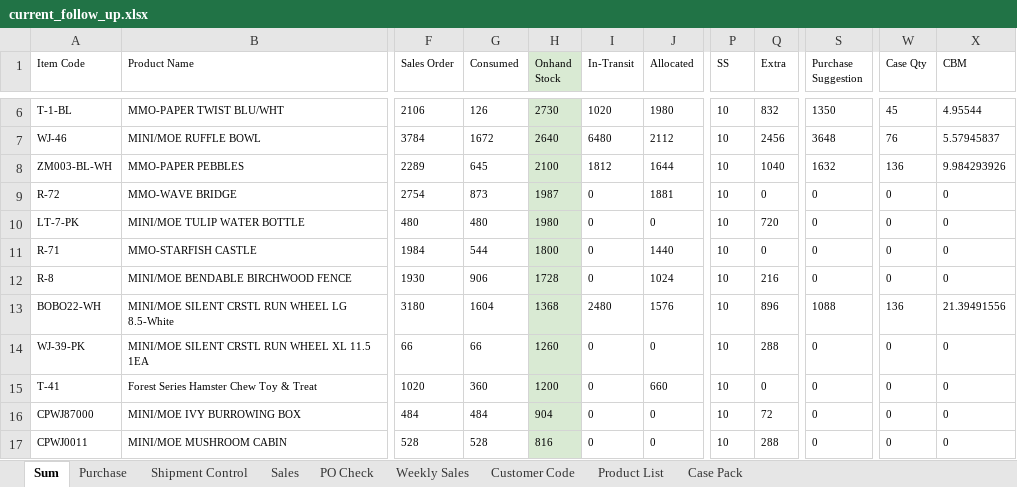
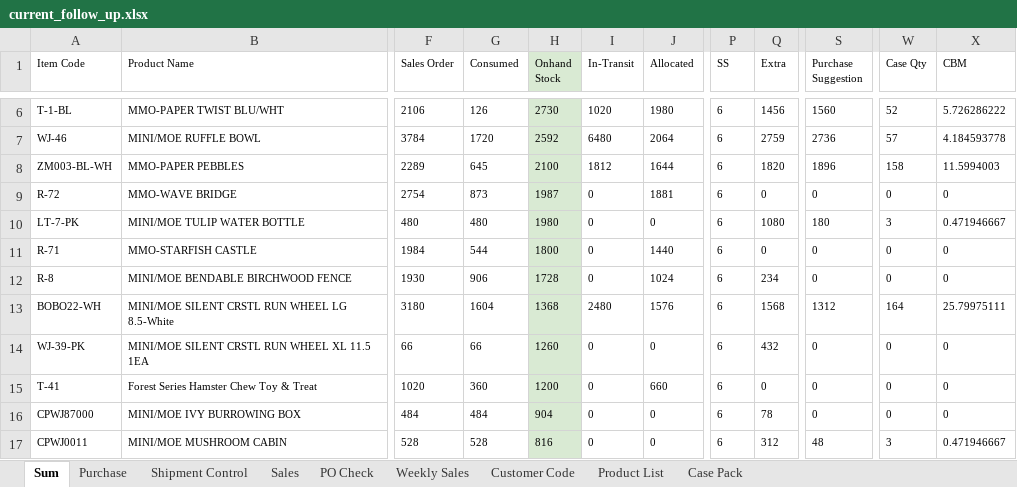
Before and after one commit to nicolechu111111-lgtm/scm-risk-dashboard, an Excel workbook: data/current_follow_up.xlsx, sheet Sum, drawn as a sheet; only a part is shown, gaps mark what is left out; values as stored, in another font and other column widths than the file's, no borders; conditional formats not drawn; the diff covers the shown part only; the diff names each change by its address in the sheet, - before the commit and + after, or states it on an @@ line.

```diff
--- a/data/current_follow_up.xlsx (sheet Sum)
+++ b/data/current_follow_up.xlsx (sheet Sum)
-P6:P17 (SS): 10
+P6:P17 (SS): 6
-Q6 (Extra): 832
+Q6 (Extra): 1456
-S6 (Purchase Suggestion): 1350
+S6 (Purchase Suggestion): 1560
-W6 (Case Qty): 45
+W6 (Case Qty): 52
-X6 (CBM): 4.95544
+X6 (CBM): 5.726286222
-G7 (Consumed): 1672
+G7 (Consumed): 1720
-H7 (Onhand Stock): 2640
+H7 (Onhand Stock): 2592
-J7 (Allocated): 2112
+J7 (Allocated): 2064
-Q7 (Extra): 2456
+Q7 (Extra): 2759
-S7 (Purchase Suggestion): 3648
+S7 (Purchase Suggestion): 2736
-W7 (Case Qty): 76
+W7 (Case Qty): 57
-X7 (CBM): 5.57945837
+X7 (CBM): 4.184593778
-Q8 (Extra): 1040
+Q8 (Extra): 1820
-S8 (Purchase Suggestion): 1632
+S8 (Purchase Suggestion): 1896
-W8 (Case Qty): 136
+W8 (Case Qty): 158
-X8 (CBM): 9.984293926
+X8 (CBM): 11.5994003
-Q10 (Extra): 720
+Q10 (Extra): 1080
-S10 (Purchase Suggestion): 0
+S10 (Purchase Suggestion): 180
-W10 (Case Qty): 0
+W10 (Case Qty): 3
-X10 (CBM): 0
+X10 (CBM): 0.471946667
-Q12 (Extra): 216
+Q12 (Extra): 234
-Q13 (Extra): 896
+Q13 (Extra): 1568
-S13 (Purchase Suggestion): 1088
+S13 (Purchase Suggestion): 1312
-W13 (Case Qty): 136
+W13 (Case Qty): 164
-X13 (CBM): 21.39491556
+X13 (CBM): 25.79975111
-Q14 (Extra): 288
+Q14 (Extra): 432
-Q16 (Extra): 72
+Q16 (Extra): 78
-Q17 (Extra): 288
+Q17 (Extra): 312
-S17 (Purchase Suggestion): 0
+S17 (Purchase Suggestion): 48
-W17 (Case Qty): 0
+W17 (Case Qty): 3
-X17 (CBM): 0
+X17 (CBM): 0.471946667
```
Also changed, not shown: 174 edited cells elsewhere in this sheet, sheet Purchase, sheet Weekly Sales, sheet Shipment Control, sheet Sales, formulas that keep their value.
